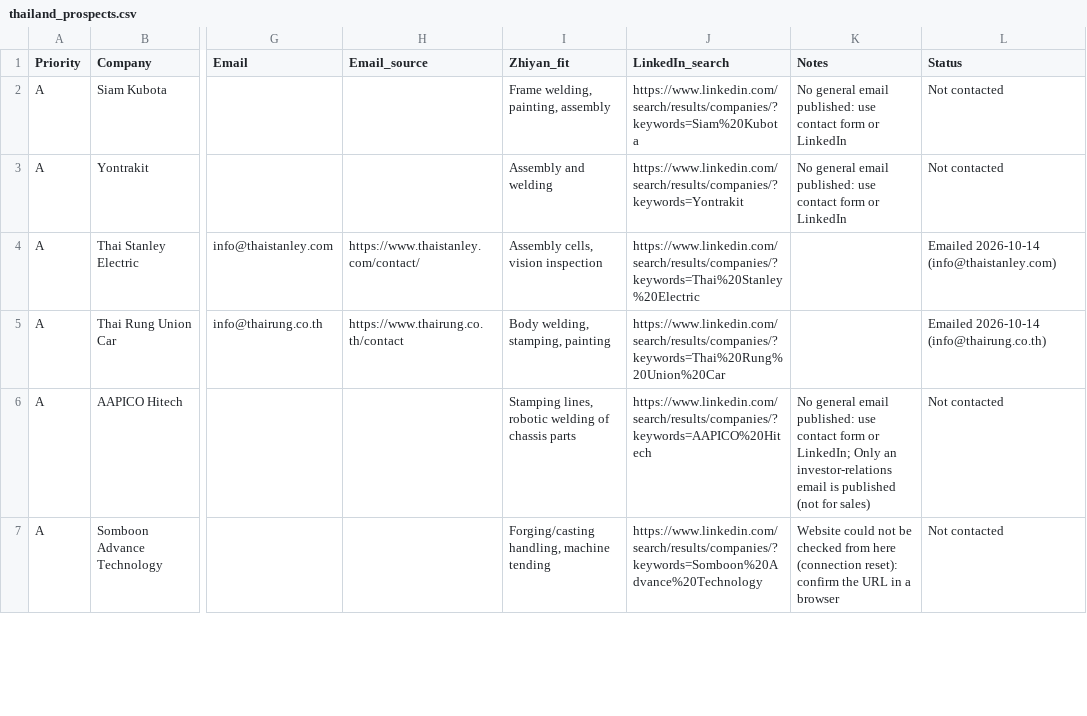
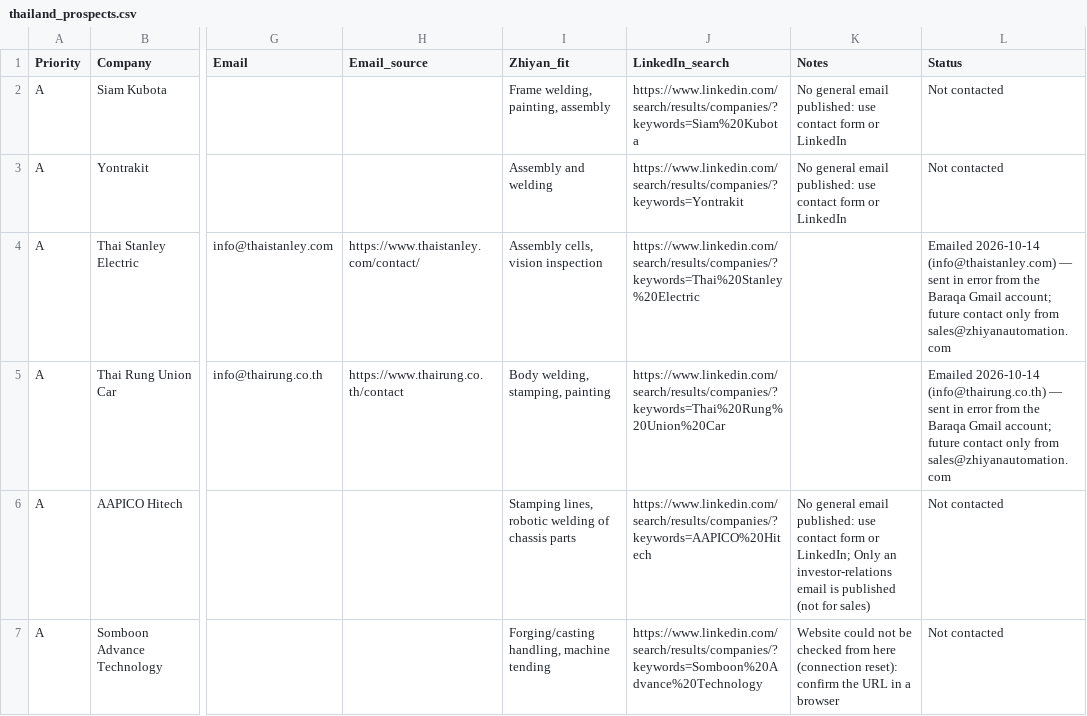
Before and after one commit to fuji68344-bot/Zhiyan, a CSV file: prospects/thailand_prospects.csv, drawn as a sheet; only a part is shown, gaps mark what is left out; the diff covers the shown part only; the diff names each change by its address in the sheet, - before the commit and + after, or states it on an @@ line.

```diff
--- a/prospects/thailand_prospects.csv
+++ b/prospects/thailand_prospects.csv
-L4 (Status): …2026-10-14 (info@thaistanley.com)
+L4 (Status): …2026-10-14 (info@thaistanley.com) — sent in error from the Baraqa Gmail account; future contact only from sales@zhiyanautomation.com
-L5 (Status): …2026-10-14 (info@thairung.co.th)
+L5 (Status): …2026-10-14 (info@thairung.co.th) — sent in error from the Baraqa Gmail account; future contact only from sales@zhiyanautomation.com
```
Also changed, not shown: 4 edited cells elsewhere in this file, prospects/australia_prospects.csv, prospects/vietnam_prospects.csv, 1 other file.
